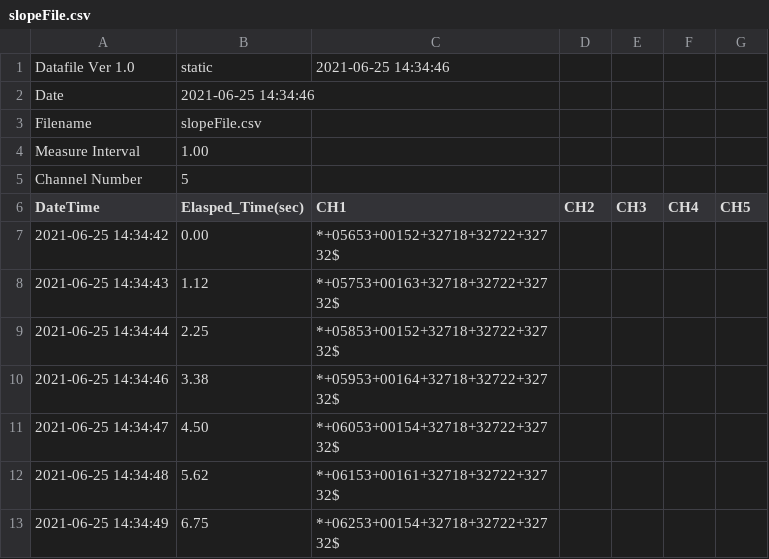
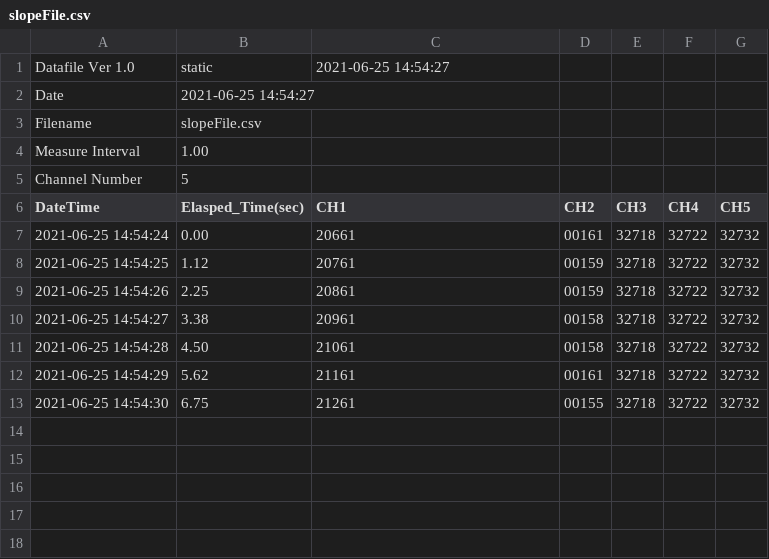
Before and after one commit to asukim2020/DesktopDataLogger, a CSV file: slopeFile.csv, drawn as a sheet.

```diff
--- a/slopeFile.csv
+++ b/slopeFile.csv
@@ -1,3 +1,3 @@
-Datafile Ver 1.0, static , 2021-06-25 14:34:46
-Date , 2021-06-25 14:34:46
+Datafile Ver 1.0, static , 2021-06-25 14:54:27
+Date , 2021-06-25 14:54:27
 Filename , slopeFile.csv
@@ -6,8 +6,8 @@ Channel Number , 5
 DateTime , Elasped_Time(sec) , CH1 , CH2, CH3 , CH4 , CH5
-2021-06-25 14:34:42, 0.00, *+05653+00152+32718+32722+32732$
-2021-06-25 14:34:43, 1.12, *+05753+00163+32718+32722+32732$
-2021-06-25 14:34:44, 2.25, *+05853+00152+32718+32722+32732$
-2021-06-25 14:34:46, 3.38, *+05953+00164+32718+32722+32732$
-2021-06-25 14:34:47, 4.50, *+06053+00154+32718+32722+32732$
-2021-06-25 14:34:48, 5.62, *+06153+00161+32718+32722+32732$
-2021-06-25 14:34:49, 6.75, *+06253+00154+32718+32722+32732$
+2021-06-25 14:54:24 , 0.00 , 20661 , 00161 , 32718 , 32722 , 32732
+2021-06-25 14:54:25 , 1.12 , 20761 , 00159 , 32718 , 32722 , 32732
+2021-06-25 14:54:26 , 2.25 , 20861 , 00159 , 32718 , 32722 , 32732
+2021-06-25 14:54:27 , 3.38 , 20961 , 00158 , 32718 , 32722 , 32732
+2021-06-25 14:54:28 , 4.50 , 21061 , 00158 , 32718 , 32722 , 32732
+2021-06-25 14:54:29 , 5.62 , 21161 , 00161 , 32718 , 32722 , 32732
+2021-06-25 14:54:30 , 6.75 , 21261 , 00155 , 32718 , 32722 , 32732
```
Also changed, not shown: accelFile.csv, 2 other files.
